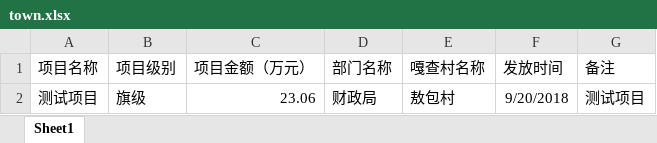
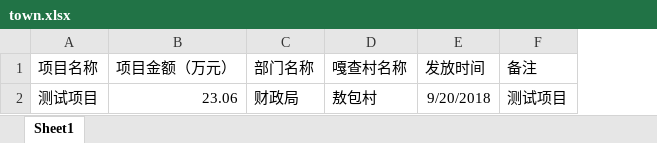
Before and after one commit to baowzh/open-gov, an Excel workbook: src/main/webapp/attached/project/town.xlsx, sheet Sheet1, drawn as a sheet; values as stored, in another font and other column widths than the file's, no borders; the diff names each change by its address in the sheet, - before the commit and + after, or states it on an @@ line.

```diff
--- a/src/main/webapp/attached/project/town.xlsx (sheet Sheet1)
+++ b/src/main/webapp/attached/project/town.xlsx (sheet Sheet1)
-column B (项目级别), row 2: 旗级
```
Also changed, not shown: src/main/webapp/attached/funds/depart.xlsx, src/main/webapp/attached/funds/town.xlsx, 45 other files.
